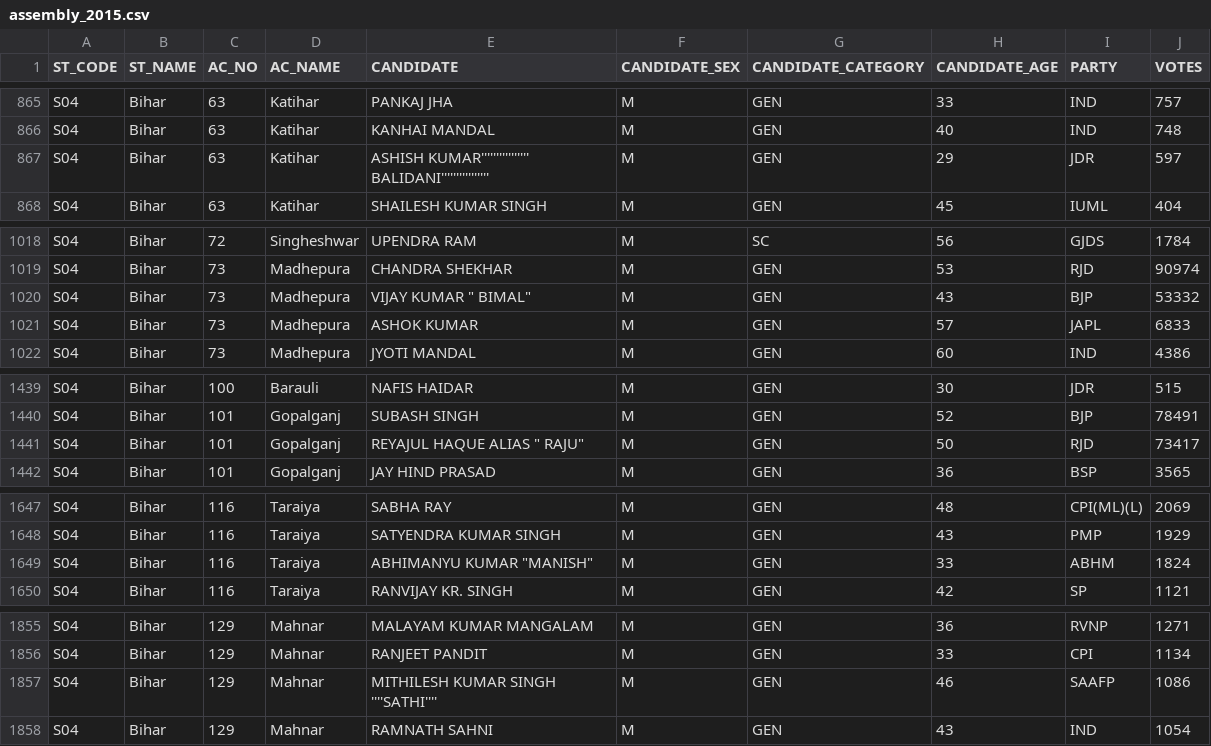
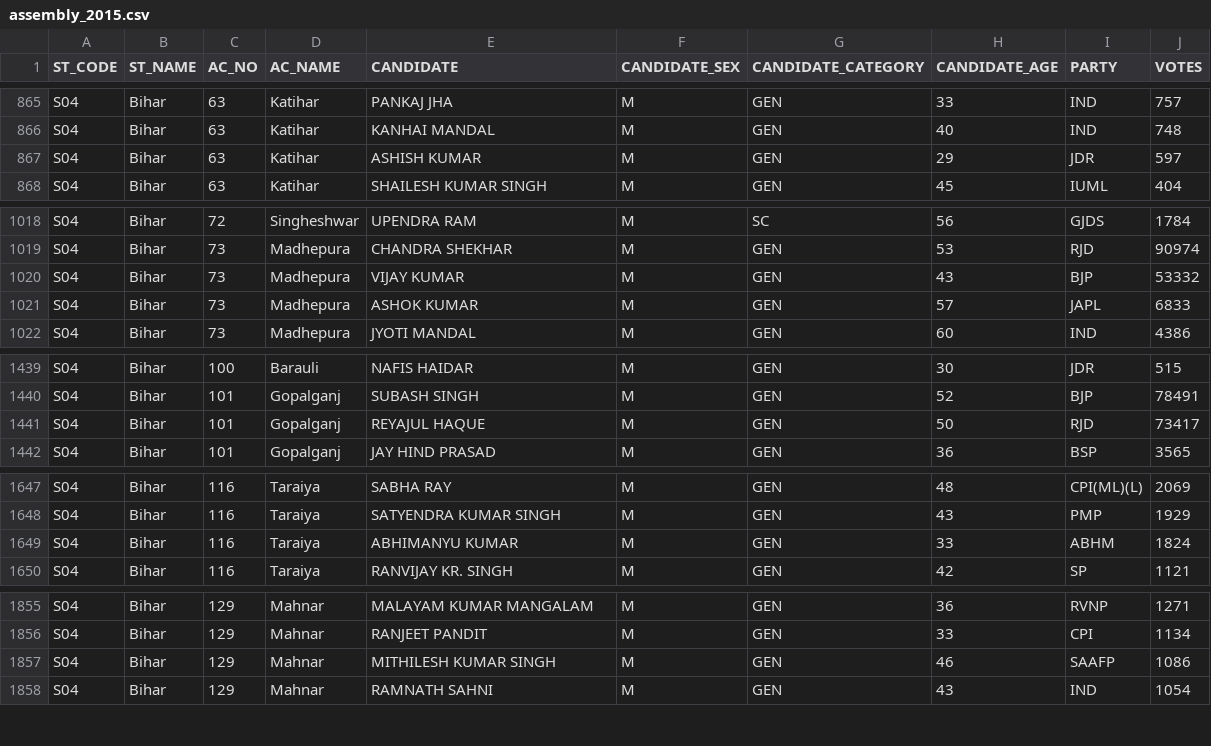
Before and after one commit to team-NewsClick/Election-Viz, a CSV file: public/data/csv/assembly_2015.csv, drawn as a sheet; only a part is shown, gaps mark what is left out; the diff covers the shown part only.

```diff
--- a/public/data/csv/assembly_2015.csv
+++ b/public/data/csv/assembly_2015.csv
@@ -866,3 +866,3 @@ S04,Bihar,63,Katihar,PANKAJ JHA,M,GEN,33,IND,757
 S04,Bihar,63,Katihar,KANHAI MANDAL,M,GEN,40,IND,748
-S04,Bihar,63,Katihar,ASHISH KUMAR'''''''''''''''' BALIDANI'''''''''''''''',M,GEN,29,JDR,597
+S04,Bihar,63,Katihar,ASHISH KUMAR,M,GEN,29,JDR,597
 S04,Bihar,63,Katihar,SHAILESH KUMAR SINGH,M,GEN,45,IUML,404
@@ -1019,3 +1019,3 @@ S04,Bihar,72,Singheshwar,UPENDRA RAM,M,SC,56,GJDS,1784
 S04,Bihar,73,Madhepura,CHANDRA SHEKHAR,M,GEN,53,RJD,90974
-S04,Bihar,73,Madhepura,"VIJAY KUMAR "" BIMAL""",M,GEN,43,BJP,53332
+S04,Bihar,73,Madhepura,VIJAY KUMAR,M,GEN,43,BJP,53332
 S04,Bihar,73,Madhepura,ASHOK KUMAR,M,GEN,57,JAPL,6833
@@ -1440,3 +1440,3 @@ S04,Bihar,100,Barauli,NAFIS HAIDAR,M,GEN,30,JDR,515
 S04,Bihar,101,Gopalganj,SUBASH SINGH,M,GEN,52,BJP,78491
-S04,Bihar,101,Gopalganj,"REYAJUL HAQUE ALIAS "" RAJU""",M,GEN,50,RJD,73417
+S04,Bihar,101,Gopalganj,REYAJUL HAQUE,M,GEN,50,RJD,73417
 S04,Bihar,101,Gopalganj,JAY HIND PRASAD,M,GEN,36,BSP,3565
@@ -1648,3 +1648,3 @@ S04,Bihar,116,Taraiya,SABHA RAY,M,GEN,48,CPI(ML)(L),2069
 S04,Bihar,116,Taraiya,SATYENDRA KUMAR SINGH,M,GEN,43,PMP,1929
-S04,Bihar,116,Taraiya,"ABHIMANYU KUMAR ""MANISH""",M,GEN,33,ABHM,1824
+S04,Bihar,116,Taraiya,ABHIMANYU KUMAR,M,GEN,33,ABHM,1824
 S04,Bihar,116,Taraiya,RANVIJAY KR. SINGH,M,GEN,42,SP,1121
@@ -1856,3 +1856,3 @@ S04,Bihar,129,Mahnar,MALAYAM KUMAR MANGALAM,M,GEN,36,RVNP,1271
 S04,Bihar,129,Mahnar,RANJEET PANDIT,M,GEN,33,CPI,1134
-S04,Bihar,129,Mahnar,MITHILESH KUMAR SINGH ''''SATHI'''',M,GEN,46,SAAFP,1086
+S04,Bihar,129,Mahnar,MITHILESH KUMAR SINGH,M,GEN,46,SAAFP,1086
 S04,Bihar,129,Mahnar,RAMNATH SAHNI,M,GEN,43,IND,1054
```
Also changed, not shown: 10 edited cells elsewhere in this file, public/data/csv/assembly_2017.csv, public/data/csv/assembly_2019.csv, 2 other files.
